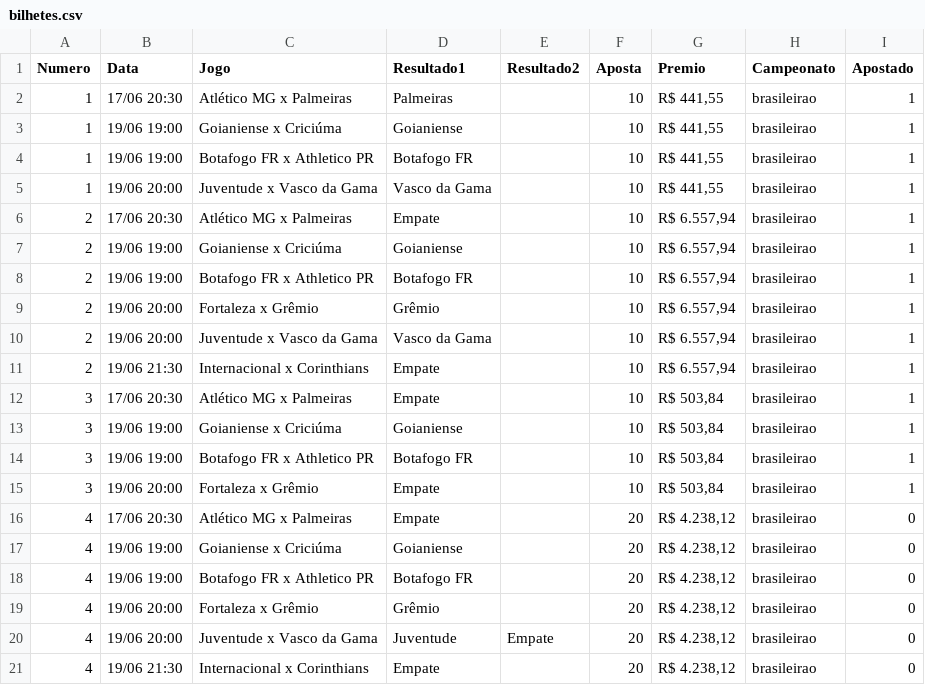
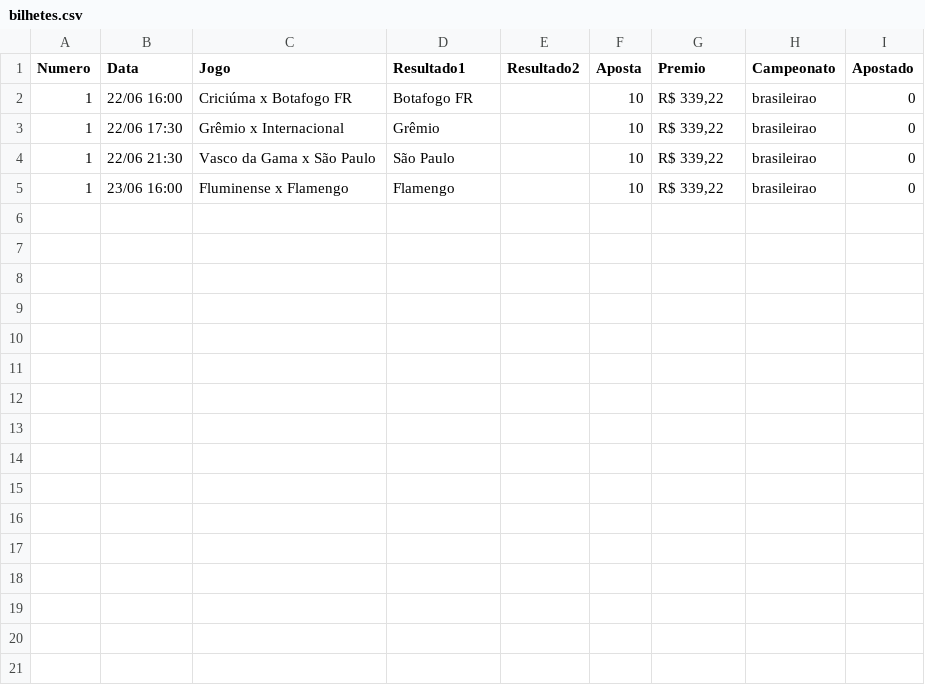
Before and after one commit to MauricioPfleger/EsporteDaSorte, a CSV file: bilhetes.csv, drawn as a sheet.

```diff
--- a/bilhetes.csv
+++ b/bilhetes.csv
@@ -1,21 +1,5 @@
 Numero;Data;Jogo;Resultado1;Resultado2;Aposta;Premio;Campeonato;Apostado
-1;17/06 20:30;Atlético MG x Palmeiras;Palmeiras;;10;R$ 441,55;brasileirao;1
-1;19/06 19:00;Goianiense x Criciúma;Goianiense;;10;R$ 441,55;brasileirao;1
-1;19/06 19:00;Botafogo FR x Athletico PR;Botafogo FR;;10;R$ 441,55;brasileirao;1
-1;19/06 20:00;Juventude x Vasco da Gama;Vasco da Gama;;10;R$ 441,55;brasileirao;1
-2;17/06 20:30;Atlético MG x Palmeiras;Empate;;10;R$ 6.557,94;brasileirao;1
-2;19/06 19:00;Goianiense x Criciúma;Goianiense;;10;R$ 6.557,94;brasileirao;1
-2;19/06 19:00;Botafogo FR x Athletico PR;Botafogo FR;;10;R$ 6.557,94;brasileirao;1
-2;19/06 20:00;Fortaleza x Grêmio;Grêmio;;10;R$ 6.557,94;brasileirao;1
-2;19/06 20:00;Juventude x Vasco da Gama;Vasco da Gama;;10;R$ 6.557,94;brasileirao;1
-2;19/06 21:30;Internacional x Corinthians;Empate;;10;R$ 6.557,94;brasileirao;1
-3;17/06 20:30;Atlético MG x Palmeiras;Empate;;10;R$ 503,84;brasileirao;1
-3;19/06 19:00;Goianiense x Criciúma;Goianiense;;10;R$ 503,84;brasileirao;1
-3;19/06 19:00;Botafogo FR x Athletico PR;Botafogo FR;;10;R$ 503,84;brasileirao;1
-3;19/06 20:00;Fortaleza x Grêmio;Empate;;10;R$ 503,84;brasileirao;1
-4;17/06 20:30;Atlético MG x Palmeiras;Empate;;20;R$ 4.238,12;brasileirao;0
-4;19/06 19:00;Goianiense x Criciúma;Goianiense;;20;R$ 4.238,12;brasileirao;0
-4;19/06 19:00;Botafogo FR x Athletico PR;Botafogo FR;;20;R$ 4.238,12;brasileirao;0
-4;19/06 20:00;Fortaleza x Grêmio;Grêmio;;20;R$ 4.238,12;brasileirao;0
-4;19/06 20:00;Juventude x Vasco da Gama;Juventude;Empate;20;R$ 4.238,12;brasileirao;0
-4;19/06 21:30;Internacional x Corinthians;Empate;;20;R$ 4.238,12;brasileirao;0
+1;22/06 16:00;Criciúma x Botafogo FR;Botafogo FR;;10;R$ 339,22;brasileirao;0
+1;22/06 17:30;Grêmio x Internacional;Grêmio;;10;R$ 339,22;brasileirao;0
+1;22/06 21:30;Vasco da Gama x São Paulo;São Paulo;;10;R$ 339,22;brasileirao;0
+1;23/06 16:00;Fluminense x Flamengo;Flamengo;;10;R$ 339,22;brasileirao;0
```
Also changed, not shown: partidas.csv, 1 other file.
